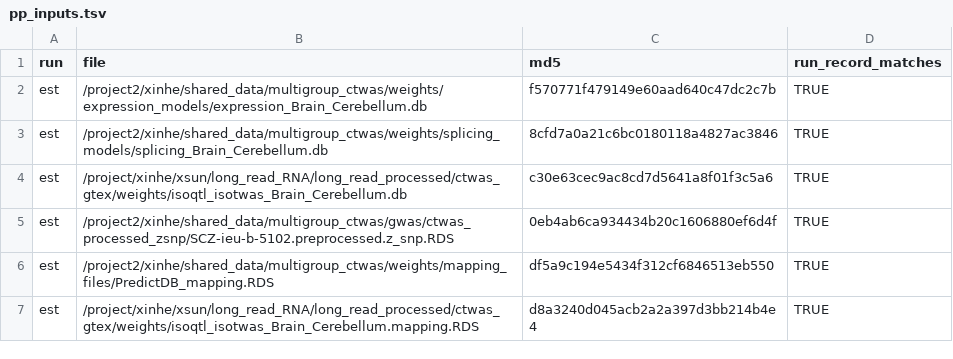
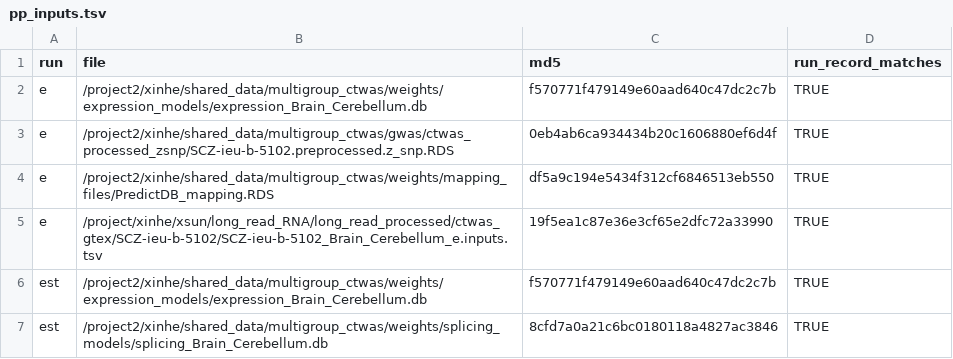
Before and after one commit to xsun1229/long_read_rna, a TSV file: docs/assets/ctwas_gtex_SCZ_Brain_Cerebellum/pp_inputs.tsv, drawn as a sheet; only a part is shown; the shorter side is filled out with more unchanged rows; the diff names each change by its address in the sheet, - before the commit and + after, or states it on an @@ line.

```diff
--- a/docs/assets/ctwas_gtex_SCZ_Brain_Cerebellum/pp_inputs.tsv
+++ b/docs/assets/ctwas_gtex_SCZ_Brain_Cerebellum/pp_inputs.tsv
+row 2: e | /project2/xinhe/shared_data/multigroup_ctwas/weights/expression_models/expression_Brain_Cerebellum.db | f570771f479149e60aad640c47dc2c7b | TRUE
+row 3: e | /project2/xinhe/shared_data/multigroup_ctwas/gwas/ctwas_processed_zsnp/SCZ-ieu-b-5102.preprocessed.z_snp.RDS | 0eb4ab6ca934434b20c1606880ef6d4f | TRUE
+row 4: e | /project2/xinhe/shared_data/multigroup_ctwas/weights/mapping_files/PredictDB_mapping.RDS | df5a9c194e5434f312cf6846513eb550 | TRUE
+row 5: e | /project/xinhe/xsun/long_read_RNA/long_read_processed/ctwas_gtex/SCZ-ieu-b-5102/SCZ-ieu-b-5102_Brain_Cerebellum_e.inputs.tsv | 19f5ea1c87e36e3cf65e2dfc72a33990 | TRUE
```
Also changed, not shown: docs/assets/ctwas_gtex_SCZ_Brain_Cerebellum/pp_summary.tsv, 10 other files.
